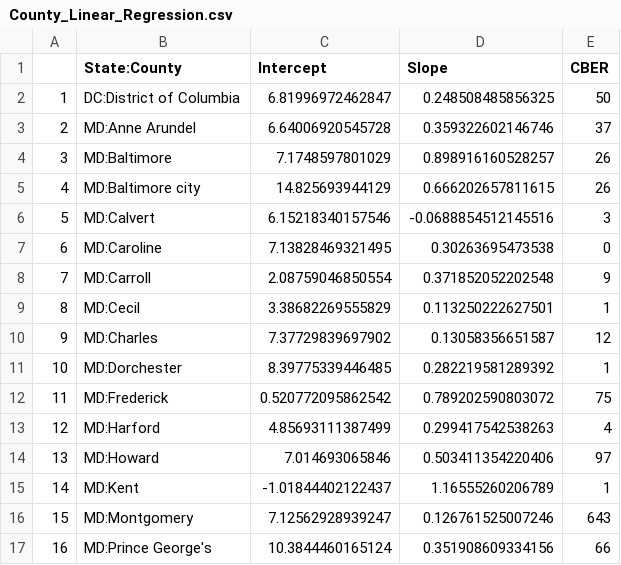
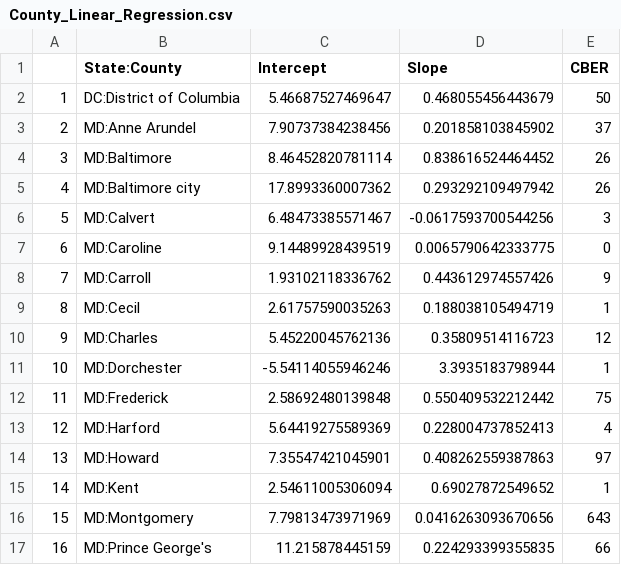
Before and after one commit to Artybe/cberopen, a CSV file: Data/County_Linear_Regression.csv, drawn as a sheet; only a part is shown; the diff covers the shown part only.

```diff
--- a/Data/County_Linear_Regression.csv
+++ b/Data/County_Linear_Regression.csv
@@ -1,17 +1,17 @@
 "","State:County","Intercept","Slope","CBER"
-"1","DC:District of Columbia",6.81996972462847,0.248508485856325,50
-"2","MD:Anne Arundel",6.64006920545728,0.359322602146746,37
-"3","MD:Baltimore",7.1748597801029,0.898916160528257,26
-"4","MD:Baltimore city",14.825693944129,0.666202657811615,26
-"5","MD:Calvert",6.15218340157546,-0.0688854512145516,3
-"6","MD:Caroline",7.13828469321495,0.30263695473538,0
-"7","MD:Carroll",2.08759046850554,0.371852052202548,9
-"8","MD:Cecil",3.38682269555829,0.113250222627501,1
-"9","MD:Charles",7.37729839697902,0.13058356651587,12
-"10","MD:Dorchester",8.39775339446485,0.282219581289392,1
-"11","MD:Frederick",0.520772095862542,0.789202590803072,75
-"12","MD:Harford",4.85693111387499,0.299417542538263,4
-"13","MD:Howard",7.014693065846,0.503411354220406,97
-"14","MD:Kent",-1.01844402122437,1.16555260206789,1
-"15","MD:Montgomery",7.12562928939247,0.126761525007246,643
-"16","MD:Prince George's",10.3844460165124,0.351908609334156,66
+"1","DC:District of Columbia",5.46687527469647,0.468055456443679,50
+"2","MD:Anne Arundel",7.90737384238456,0.201858103845902,37
+"3","MD:Baltimore",8.46452820781114,0.838616524464452,26
+"4","MD:Baltimore city",17.8993360007362,0.293292109497942,26
+"5","MD:Calvert",6.48473385571467,-0.0617593700544256,3
+"6","MD:Caroline",9.14489928439519,0.0065790642333775,0
+"7","MD:Carroll",1.93102118336762,0.443612974557426,9
+"8","MD:Cecil",2.61757590035263,0.188038105494719,1
+"9","MD:Charles",5.45220045762136,0.35809514116723,12
+"10","MD:Dorchester",-5.54114055946246,3.3935183798944,1
+"11","MD:Frederick",2.58692480139848,0.550409532212442,75
+"12","MD:Harford",5.64419275589369,0.228004737852413,4
+"13","MD:Howard",7.35547421045901,0.408262559387863,97
+"14","MD:Kent",2.54611005306094,0.69027872549652,1
+"15","MD:Montgomery",7.79813473971969,0.0416263093670656,643
+"16","MD:Prince George's",11.215878445159,0.224293399355835,66
```
Also changed, not shown: 48 edited cells elsewhere in this file, Data/Latest_DC_MD_VA.csv, Data/Long_DC_MD_VA.csv, 2 other files.
